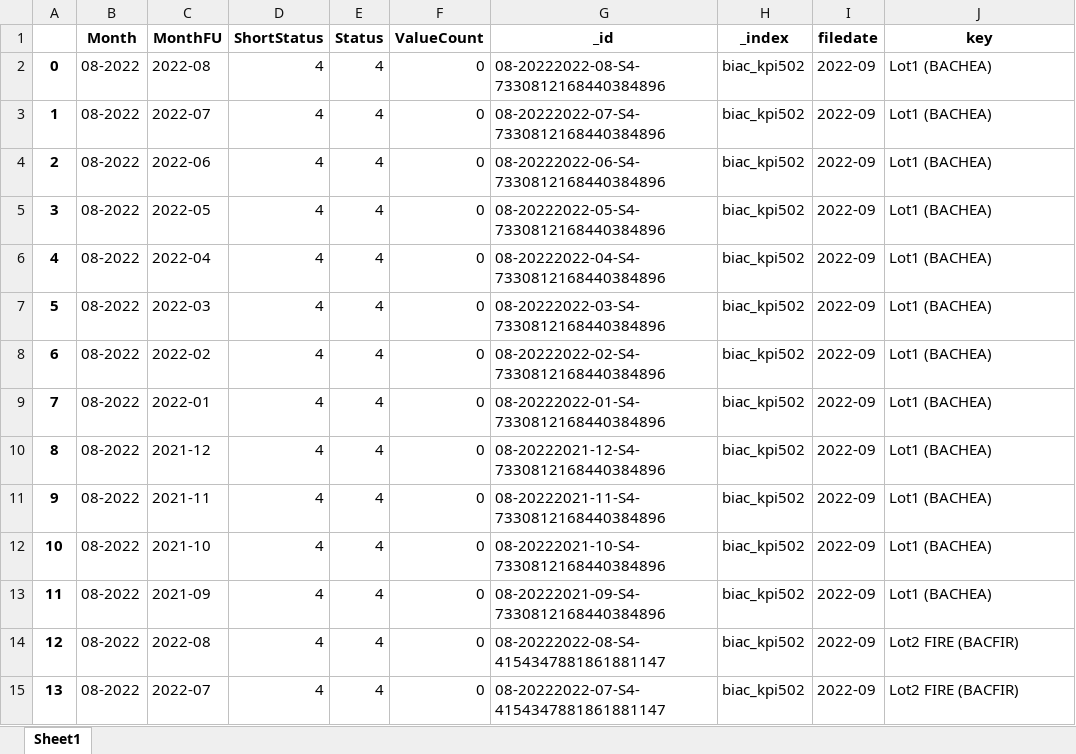
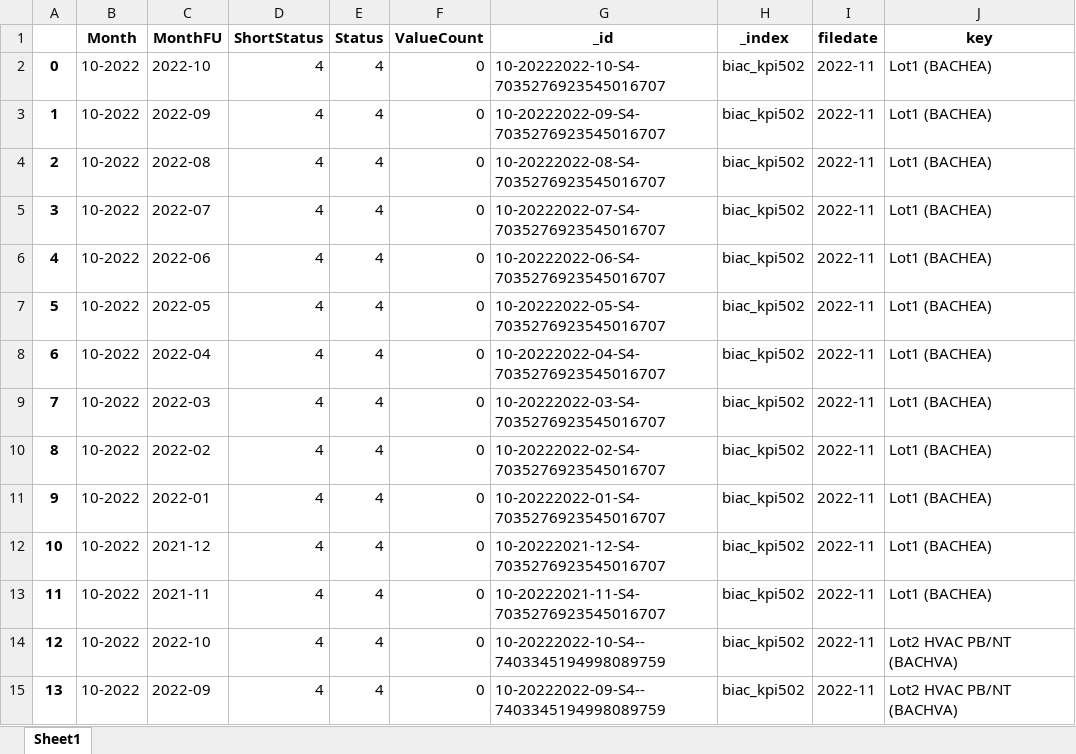
Before and after one commit to CofelyGTC/nyx_containers, an Excel workbook: sources/tablesKeys.xlsx, sheet Sheet1, drawn as a sheet; only a part is shown; values as stored, in another font and other column widths than the file's, no borders; the diff covers the shown part only; the diff names each change by its address in the sheet, - before the commit and + after, or states it on an @@ line.

```diff
--- a/sources/tablesKeys.xlsx (sheet Sheet1)
+++ b/sources/tablesKeys.xlsx (sheet Sheet1)
-B2:B15 (Month): 08-2022
+B2:B15 (Month): 10-2022
-C2 (MonthFU): 2022-08
+C2 (MonthFU): 2022-10
-G2 (_id): 08-20222022-08-S4-7330812168440384896
+G2 (_id): 10-20222022-10-S4-7035276923545016707
-I2:I15 (filedate): 2022-09
+I2:I15 (filedate): 2022-11
-C3 (MonthFU): 2022-07
+C3 (MonthFU): 2022-09
-G3 (_id): 08-20222022-07-S4-7330812168440384896
+G3 (_id): 10-20222022-09-S4-7035276923545016707
-C4 (MonthFU): 2022-06
+C4 (MonthFU): 2022-08
-G4 (_id): 08-20222022-06-S4-7330812168440384896
+G4 (_id): 10-20222022-08-S4-7035276923545016707
-C5 (MonthFU): 2022-05
+C5 (MonthFU): 2022-07
-G5 (_id): 08-20222022-05-S4-7330812168440384896
+G5 (_id): 10-20222022-07-S4-7035276923545016707
-C6 (MonthFU): 2022-04
+C6 (MonthFU): 2022-06
-G6 (_id): 08-20222022-04-S4-7330812168440384896
+G6 (_id): 10-20222022-06-S4-7035276923545016707
-C7 (MonthFU): 2022-03
+C7 (MonthFU): 2022-05
-G7 (_id): 08-20222022-03-S4-7330812168440384896
+G7 (_id): 10-20222022-05-S4-7035276923545016707
-C8 (MonthFU): 2022-02
+C8 (MonthFU): 2022-04
-G8 (_id): 08-20222022-02-S4-7330812168440384896
+G8 (_id): 10-20222022-04-S4-7035276923545016707
-C9 (MonthFU): 2022-01
+C9 (MonthFU): 2022-03
-G9 (_id): 08-20222022-01-S4-7330812168440384896
+G9 (_id): 10-20222022-03-S4-7035276923545016707
-C10 (MonthFU): 2021-12
+C10 (MonthFU): 2022-02
-G10 (_id): 08-20222021-12-S4-7330812168440384896
+G10 (_id): 10-20222022-02-S4-7035276923545016707
-C11 (MonthFU): 2021-11
+C11 (MonthFU): 2022-01
-G11 (_id): 08-20222021-11-S4-7330812168440384896
+G11 (_id): 10-20222022-01-S4-7035276923545016707
-C12 (MonthFU): 2021-10
+C12 (MonthFU): 2021-12
-G12 (_id): 08-20222021-10-S4-7330812168440384896
+G12 (_id): 10-20222021-12-S4-7035276923545016707
-C13 (MonthFU): 2021-09
+C13 (MonthFU): 2021-11
-G13 (_id): 08-20222021-09-S4-7330812168440384896
+G13 (_id): 10-20222021-11-S4-7035276923545016707
-C14 (MonthFU): 2022-08
+C14 (MonthFU): 2022-10
-G14 (_id): 08-20222022-08-S4-4154347881861881147
+G14 (_id): 10-20222022-10-S4--7403345194998089759
-J14:J15 (key): Lot2 FIRE (BACFIR)
+J14:J15 (key): Lot2 HVAC PB/NT (BACHVA)
-C15 (MonthFU): 2022-07
+C15 (MonthFU): 2022-09
-G15 (_id): 08-20222022-07-S4-4154347881861881147
+G15 (_id): 10-20222022-09-S4--7403345194998089759
```
Also changed, not shown: 482 edited cells elsewhere in this sheet, sources/new502.xlsx, sources/toto.xlsx, 10 other files.
